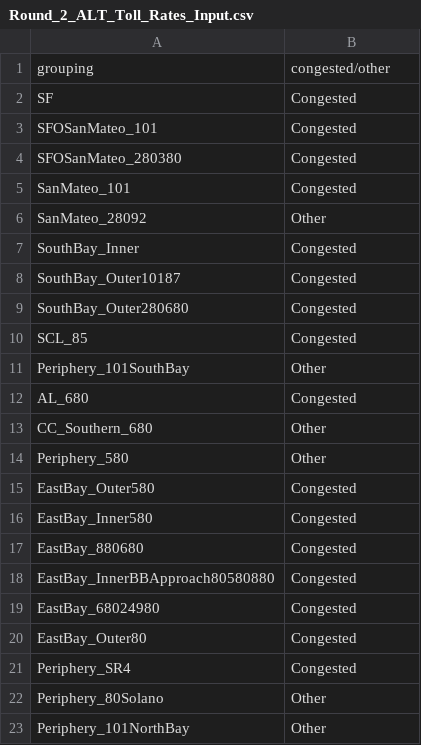
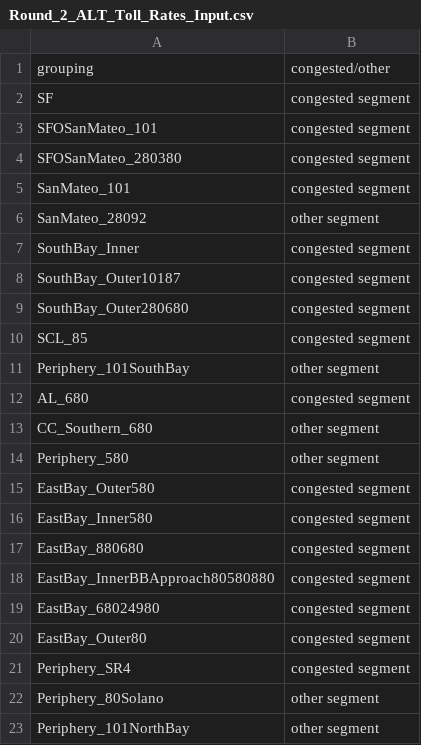
Before and after one commit to BayAreaMetro/travel-model-one, a CSV file: utilities/NextGenFwys/Round_2_ALT_Toll_Rates_Input.csv, drawn as a sheet.

Commit message:
bug fix
change string to match existing code

```diff
--- a/utilities/NextGenFwys/Round_2_ALT_Toll_Rates_Input.csv
+++ b/utilities/NextGenFwys/Round_2_ALT_Toll_Rates_Input.csv
@@ -1,23 +1,23 @@
 grouping,congested/other
-SF,Congested
-SFOSanMateo_101,Congested
-SFOSanMateo_280380,Congested
-SanMateo_101,Congested
-SanMateo_28092,Other
-SouthBay_Inner,Congested
-SouthBay_Outer10187,Congested
-SouthBay_Outer280680,Congested
-SCL_85,Congested
-Periphery_101SouthBay,Other
-AL_680,Congested
-CC_Southern_680,Other
-Periphery_580,Other
-EastBay_Outer580,Congested
-EastBay_Inner580,Congested
-EastBay_880680,Congested
-EastBay_InnerBBApproach80580880,Congested
-EastBay_68024980,Congested
-EastBay_Outer80,Congested
-Periphery_SR4,Congested
-Periphery_80Solano,Other
-Periphery_101NorthBay,Other
+SF,congested segment
+SFOSanMateo_101,congested segment
+SFOSanMateo_280380,congested segment
+SanMateo_101,congested segment
+SanMateo_28092,other segment
+SouthBay_Inner,congested segment
+SouthBay_Outer10187,congested segment
+SouthBay_Outer280680,congested segment
+SCL_85,congested segment
+Periphery_101SouthBay,other segment
+AL_680,congested segment
+CC_Southern_680,other segment
+Periphery_580,other segment
+EastBay_Outer580,congested segment
+EastBay_Inner580,congested segment
+EastBay_880680,congested segment
+EastBay_InnerBBApproach80580880,congested segment
+EastBay_68024980,congested segment
+EastBay_Outer80,congested segment
+Periphery_SR4,congested segment
+Periphery_80Solano,other segment
+Periphery_101NorthBay,other segment
```
